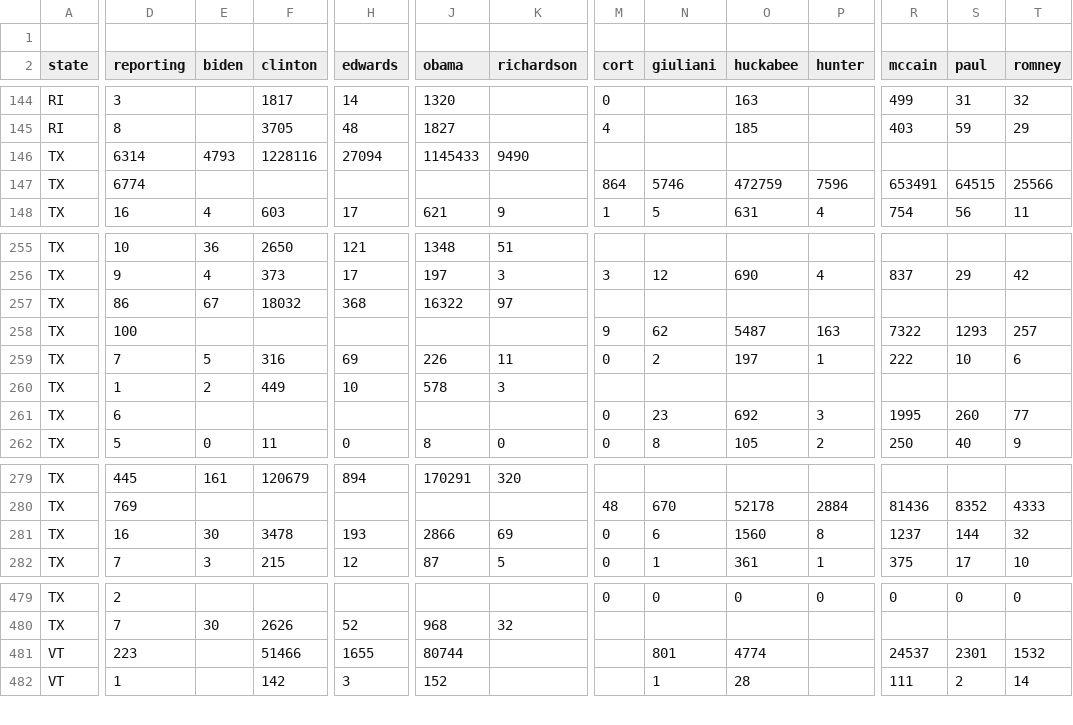
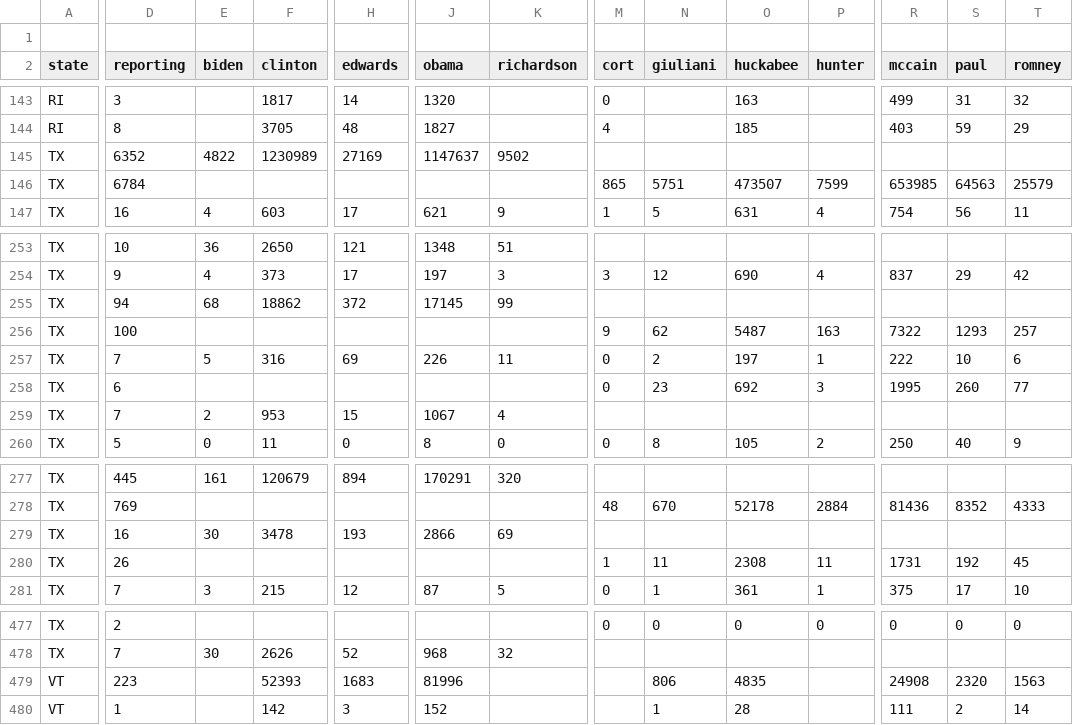
Before and after one commit to geary/primary-maps-2008-data, a CSV file: votes/0304.csv, drawn as a sheet; only a part is shown, gaps mark what is left out; removed rows and columns are numbered as before the commit, all else as after; rows hold the shown columns only; the diff covers the shown part only; the diff names each change by its address in the sheet, - before the commit and + after, or states it on an @@ line.

Commit message:
Vote update

```diff
--- a/votes/0304.csv
+++ b/votes/0304.csv
-D145 (reporting): 6314
+D145 (reporting): 6352
-E145 (biden): 4793
+E145 (biden): 4822
-F145 (clinton): 1228116
+F145 (clinton): 1230989
-H145 (edwards): 27094
+H145 (edwards): 27169
-J145 (obama): 1145433
+J145 (obama): 1147637
-K145 (richardson): 9490
+K145 (richardson): 9502
-row 147: TX | 6774 |  |  |  |  |  | 864 | 5746 | 472759 | 7596 | 653491 | 64515 | 25566
+row 146: TX | 6784 |  |  |  |  |  | 865 | 5751 | 473507 | 7599 | 653985 | 64563 | 25579
-D255 (reporting): 86
+D255 (reporting): 94
-E255 (biden): 67
+E255 (biden): 68
-F255 (clinton): 18032
+F255 (clinton): 18862
-H255 (edwards): 368
+H255 (edwards): 372
-J255 (obama): 16322
+J255 (obama): 17145
-K255 (richardson): 97
+K255 (richardson): 99
-row 260: TX | 1 | 2 | 449 | 10 | 578 | 3
+row 259: TX | 7 | 2 | 953 | 15 | 1067 | 4
-M279 (cort): 0
+M279 (cort): (empty)
-N279 (giuliani): 6
+N279 (giuliani): (empty)
-O279 (huckabee): 1560
+O279 (huckabee): (empty)
-P279 (hunter): 8
+P279 (hunter): (empty)
-R279 (mccain): 1237
+R279 (mccain): (empty)
-S279 (paul): 144
+S279 (paul): (empty)
-T279 (romney): 32
+T279 (romney): (empty)
+row 280: TX | 26 |  |  |  |  |  | 1 | 11 | 2308 | 11 | 1731 | 192 | 45
-F479 (clinton): 51466
+F479 (clinton): 52393
-H479 (edwards): 1655
+H479 (edwards): 1683
-J479 (obama): 80744
+J479 (obama): 81996
-N479 (giuliani): 801
+N479 (giuliani): 806
-O479 (huckabee): 4774
+O479 (huckabee): 4835
-R479 (mccain): 24537
+R479 (mccain): 24908
-S479 (paul): 2301
+S479 (paul): 2320
-T479 (romney): 1532
+T479 (romney): 1563
```
Also changed, not shown: 10 added rows, 13 removed rows and 45 edited cells elsewhere in this file, 7 other files.
